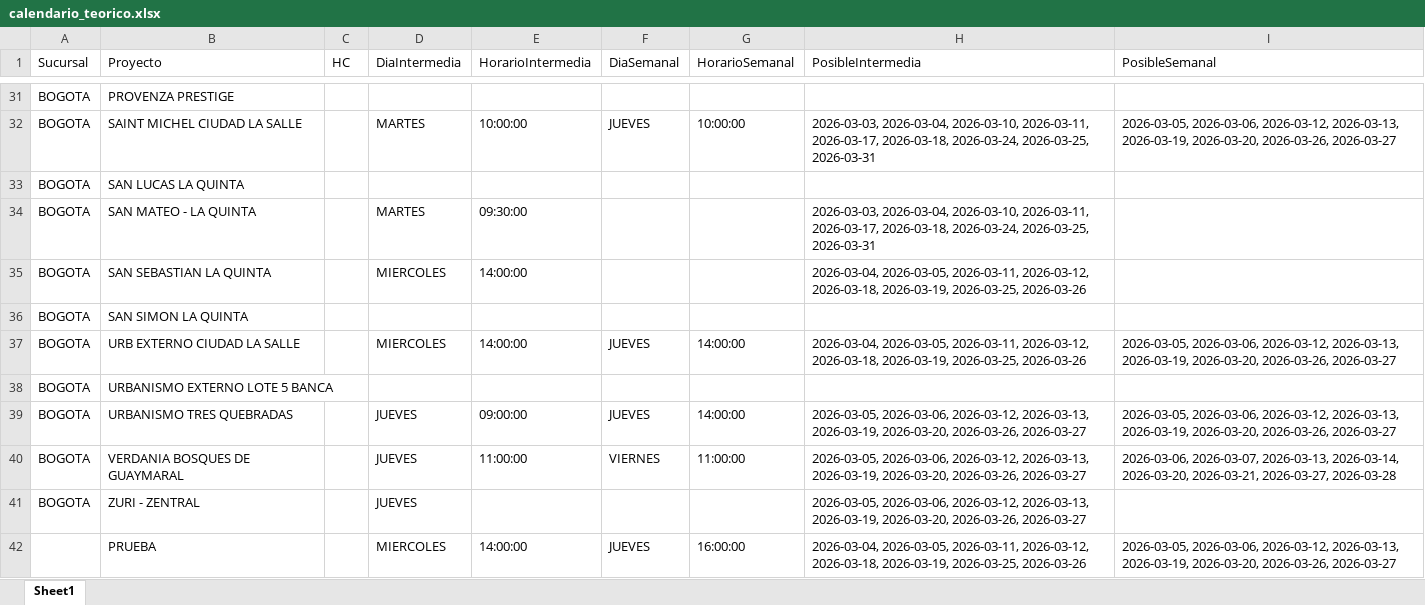
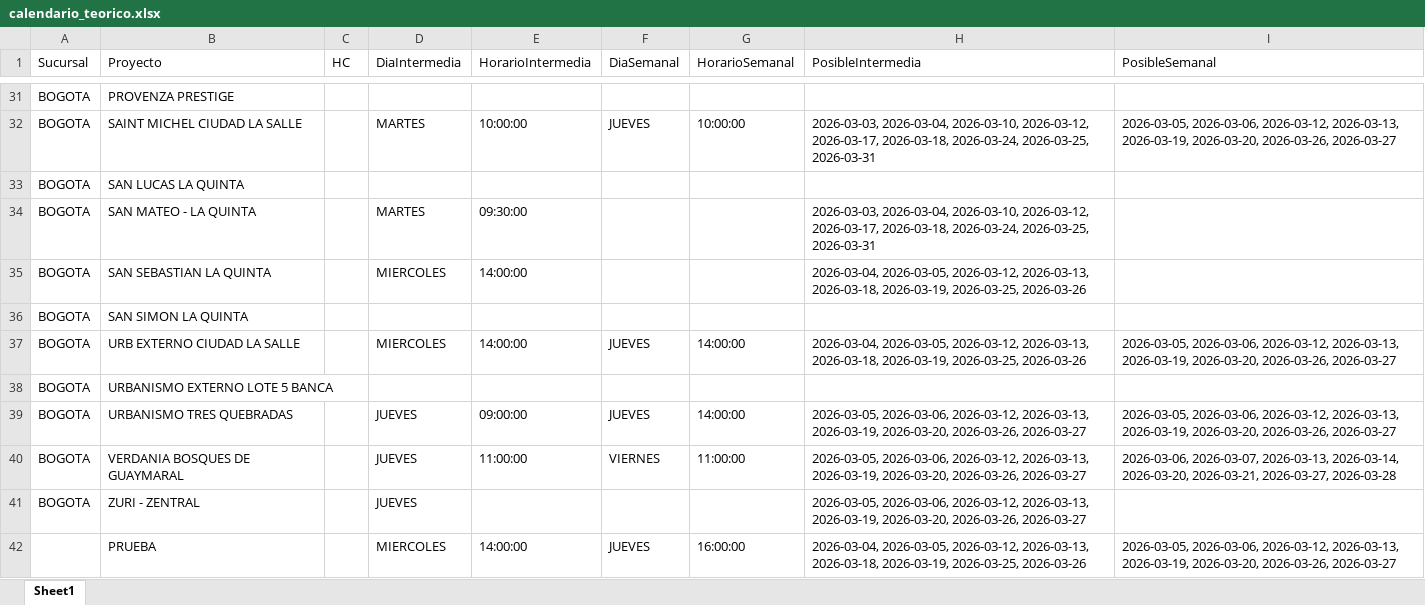
Before and after one commit to proyectosleanmarval-dev/SeguimientoMadurezCumplimientoActas, an Excel workbook: output/calendario_teorico.xlsx, sheet Sheet1, drawn as a sheet; only a part is shown, gaps mark what is left out; values as stored, in another font and other column widths than the file's, no borders; the diff covers the shown part only; the diff names each change by its address in the sheet, - before the commit and + after, or states it on an @@ line.

```diff
--- a/output/calendario_teorico.xlsx (sheet Sheet1)
+++ b/output/calendario_teorico.xlsx (sheet Sheet1)
-H32 (PosibleIntermedia): …2026-03-04, 2026-03-10, 2026-03-11, 2026-03-17, 2026-03-18,…
+H32 (PosibleIntermedia): …2026-03-04, 2026-03-10, 2026-03-12, 2026-03-17, 2026-03-18,…
-H34 (PosibleIntermedia): …2026-03-04, 2026-03-10, 2026-03-11, 2026-03-17, 2026-03-18,…
+H34 (PosibleIntermedia): …2026-03-04, 2026-03-10, 2026-03-12, 2026-03-17, 2026-03-18,…
-H35 (PosibleIntermedia): 2026-03-04, 2026-03-05, 2026-03-11, 2026-03-12, 2026-03-18, 2026-03-19,…
+H35 (PosibleIntermedia): 2026-03-04, 2026-03-05, 2026-03-12, 2026-03-13, 2026-03-18, 2026-03-19,…
-H37 (PosibleIntermedia): 2026-03-04, 2026-03-05, 2026-03-11, 2026-03-12, 2026-03-18, 2026-03-19,…
+H37 (PosibleIntermedia): 2026-03-04, 2026-03-05, 2026-03-12, 2026-03-13, 2026-03-18, 2026-03-19,…
-H42 (PosibleIntermedia): 2026-03-04, 2026-03-05, 2026-03-11, 2026-03-12, 2026-03-18, 2026-03-19,…
+H42 (PosibleIntermedia): 2026-03-04, 2026-03-05, 2026-03-12, 2026-03-13, 2026-03-18, 2026-03-19,…
```
Also changed, not shown: 16 edited cells elsewhere in this sheet, output/calendario_comparado.xlsx, output/calendario_real.xlsx.
